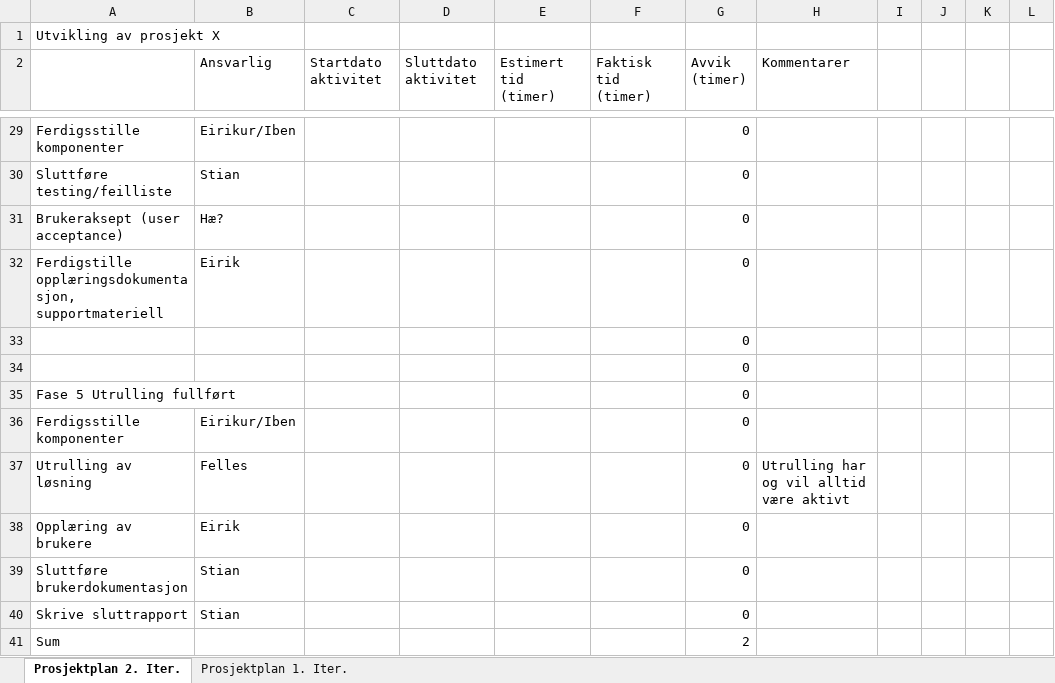
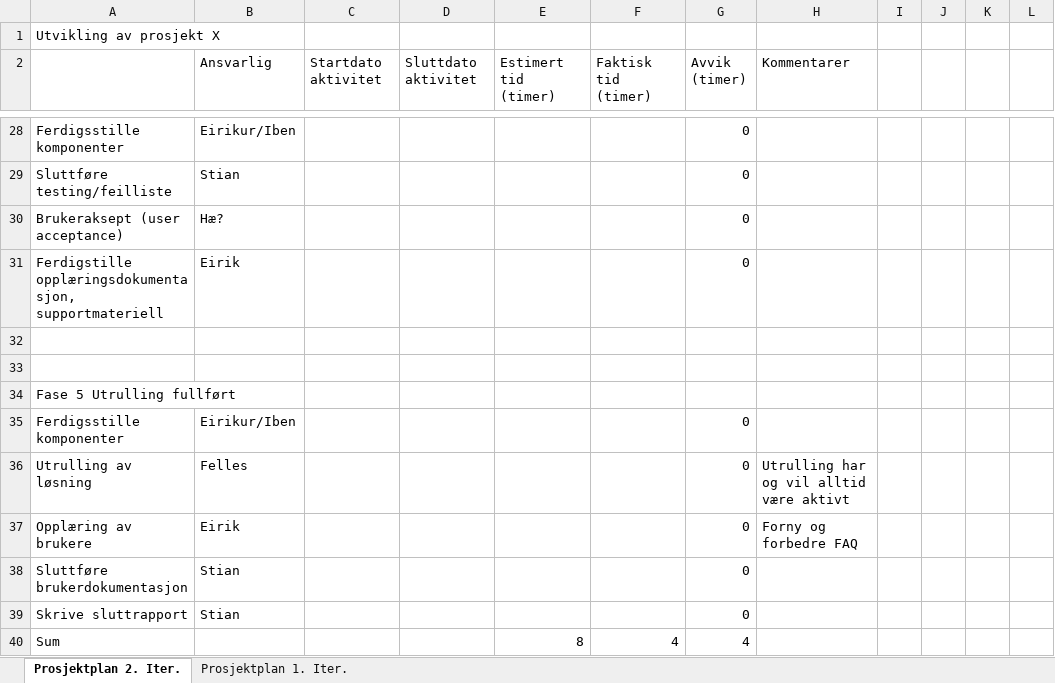
Before and after one commit to Brenin/PJ2100-Gruppe21, an Excel workbook: Dokumentasjon og MSF/prosjektplan_msf.xlsx, sheet Prosjektplan 2. Iter., drawn as a sheet; only a part is shown, gaps mark what is left out; values as stored, in another font and other column widths than the file's, no cell formats; addresses are those after the commit; the diff covers the shown part only; the diff names each change by its address in the sheet, - before the commit and + after, or states it on an @@ line.

```diff
--- a/Dokumentasjon og MSF/prosjektplan_msf.xlsx (sheet Prosjektplan 2. Iter.)
+++ b/Dokumentasjon og MSF/prosjektplan_msf.xlsx (sheet Prosjektplan 2. Iter.)
-G32:G34 (Avvik (timer)): 0
+G32:G34 (Avvik (timer)): (empty)
-H37 (Kommentarer): (empty)
+H37 (Kommentarer): Forny og forbedre FAQ
-E40 (Estimert tid (timer)): (empty)
+E40 (Estimert tid (timer)): 8
-F40 (Faktisk tid (timer)): (empty)
+F40 (Faktisk tid (timer)): 4
-G40 (Avvik (timer)): 2
+G40 (Avvik (timer)): 4
```
Also changed, not shown: 1 added row, 2 removed rows and 33 edited cells elsewhere in this sheet, cell formats, formulas that keep their value.
